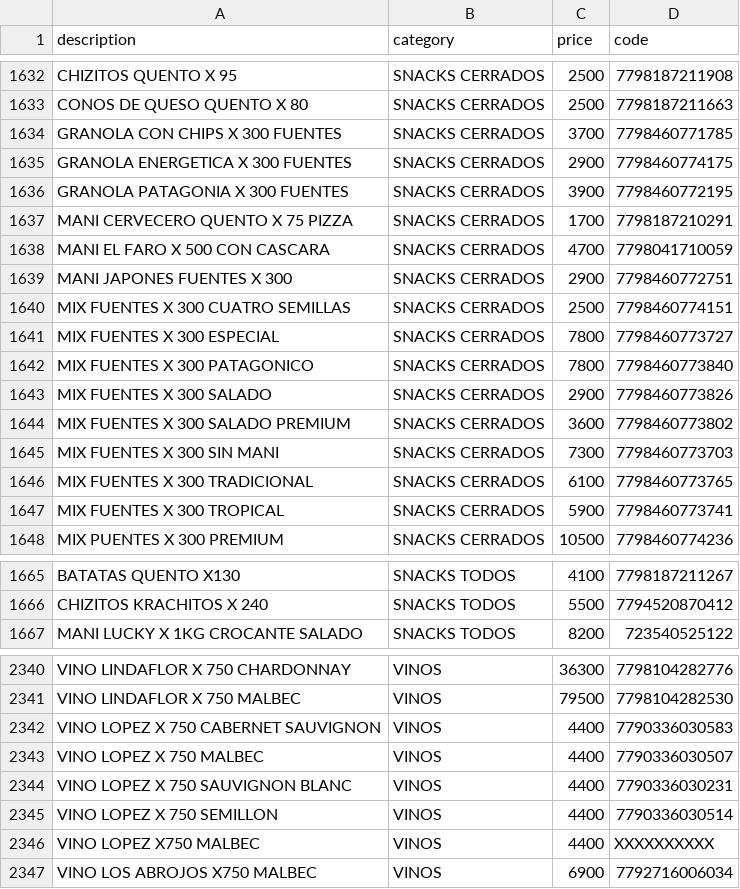
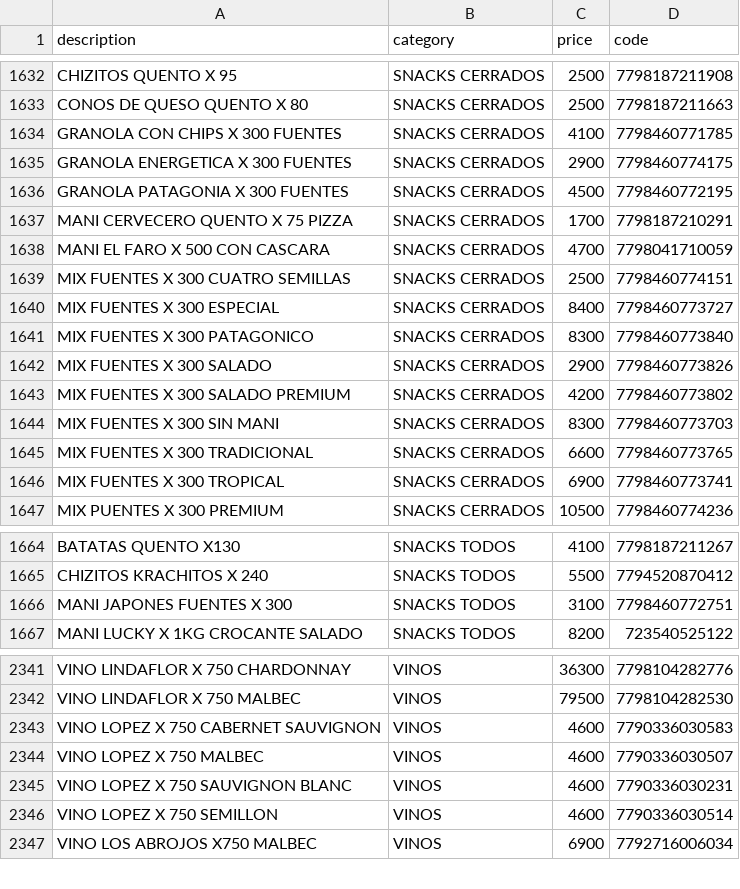
Before and after one commit to Daniel-Leguizamon/lista-precios-montes, a CSV file: lista_precios.csv, drawn as a sheet; only a part is shown, gaps mark what is left out; the diff covers the shown part only.

Commit message:
cambios en el fernet julio 2026

```diff
--- a/lista_precios.csv
+++ b/lista_precios.csv
@@ -1633,16 +1633,15 @@ CHIZITOS QUENTO X 95;SNACKS CERRADOS;2500;7798187211908
 CONOS DE QUESO QUENTO X 80;SNACKS CERRADOS;2500;7798187211663
-GRANOLA CON CHIPS X 300 FUENTES;SNACKS CERRADOS;3700;7798460771785
+GRANOLA CON CHIPS X 300 FUENTES;SNACKS CERRADOS;4100;7798460771785
 GRANOLA ENERGETICA X 300 FUENTES;SNACKS CERRADOS;2900;7798460774175
-GRANOLA PATAGONIA X 300 FUENTES;SNACKS CERRADOS;3900;7798460772195
+GRANOLA PATAGONIA X 300 FUENTES;SNACKS CERRADOS;4500;7798460772195
 MANI CERVECERO QUENTO X 75 PIZZA;SNACKS CERRADOS;1700;7798187210291
 MANI EL FARO X 500 CON CASCARA;SNACKS CERRADOS;4700;7798041710059
-MANI JAPONES FUENTES X 300;SNACKS CERRADOS;2900;7798460772751
 MIX FUENTES X 300 CUATRO SEMILLAS;SNACKS CERRADOS;2500;7798460774151
-MIX FUENTES X 300 ESPECIAL;SNACKS CERRADOS;7800;7798460773727
-MIX FUENTES X 300 PATAGONICO;SNACKS CERRADOS;7800;7798460773840
+MIX FUENTES X 300 ESPECIAL;SNACKS CERRADOS;8400;7798460773727
+MIX FUENTES X 300 PATAGONICO;SNACKS CERRADOS;8300;7798460773840
 MIX FUENTES X 300 SALADO;SNACKS CERRADOS;2900;7798460773826
-MIX FUENTES X 300 SALADO PREMIUM;SNACKS CERRADOS;3600;7798460773802
-MIX FUENTES X 300 SIN MANI;SNACKS CERRADOS;7300;7798460773703
-MIX FUENTES X 300 TRADICIONAL;SNACKS CERRADOS;6100;7798460773765
-MIX FUENTES X 300 TROPICAL;SNACKS CERRADOS;5900;7798460773741
+MIX FUENTES X 300 SALADO PREMIUM;SNACKS CERRADOS;4200;7798460773802
+MIX FUENTES X 300 SIN MANI;SNACKS CERRADOS;8300;7798460773703
+MIX FUENTES X 300 TRADICIONAL;SNACKS CERRADOS;6600;7798460773765
+MIX FUENTES X 300 TROPICAL;SNACKS CERRADOS;6900;7798460773741
 MIX PUENTES X 300 PREMIUM;SNACKS CERRADOS;10500;7798460774236
@@ -1666,2 +1665,3 @@ BATATAS QUENTO X130;SNACKS TODOS;4100;7798187211267
 CHIZITOS KRACHITOS X 240;SNACKS TODOS;5500;7794520870412
+MANI JAPONES FUENTES X 300;SNACKS TODOS;3100;7798460772751
 MANI LUCKY X 1KG CROCANTE SALADO;SNACKS TODOS;8200;723540525122
@@ -2341,7 +2342,6 @@ VINO LINDAFLOR X 750 CHARDONNAY;VINOS;36300;7798104282776
 VINO LINDAFLOR X 750 MALBEC;VINOS;79500;7798104282530
-VINO LOPEZ X 750 CABERNET SAUVIGNON;VINOS;4400;7790336030583
-VINO LOPEZ X 750 MALBEC;VINOS;4400;7790336030507
-VINO LOPEZ X 750 SAUVIGNON BLANC;VINOS;4400;7790336030231
-VINO LOPEZ X 750 SEMILLON;VINOS;4400;7790336030514
-VINO LOPEZ X750 MALBEC;VINOS;4400;XXXXXXXXXX
+VINO LOPEZ X 750 CABERNET SAUVIGNON;VINOS;4600;7790336030583
+VINO LOPEZ X 750 MALBEC;VINOS;4600;7790336030507
+VINO LOPEZ X 750 SAUVIGNON BLANC;VINOS;4600;7790336030231
+VINO LOPEZ X 750 SEMILLON;VINOS;4600;7790336030514
 VINO LOS ABROJOS X750 MALBEC;VINOS;6900;7792716006034
```
Also changed, not shown: 1 added row and 26 edited cells elsewhere in this file.
